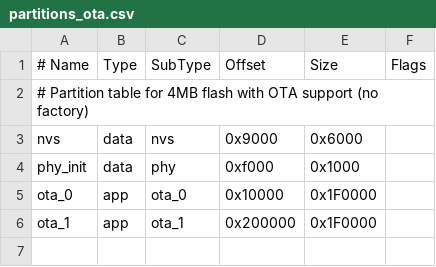
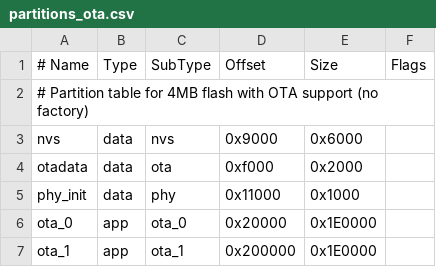
Before and after one commit to bnandaku/esp-32-ibeacon, a CSV file: partitions_ota.csv, drawn as a sheet.

```diff
--- a/partitions_ota.csv
+++ b/partitions_ota.csv
@@ -3,4 +3,5 @@
 nvs,      data, nvs,     0x9000,  0x6000,
-phy_init, data, phy,     0xf000,  0x1000,
-ota_0,    app,  ota_0,   0x10000, 0x1F0000,
-ota_1,    app,  ota_1,   0x200000,0x1F0000,
+otadata,  data, ota,     0xf000,  0x2000,
+phy_init, data, phy,     0x11000, 0x1000,
+ota_0,    app,  ota_0,   0x20000, 0x1E0000,
+ota_1,    app,  ota_1,   0x200000,0x1E0000,
```
